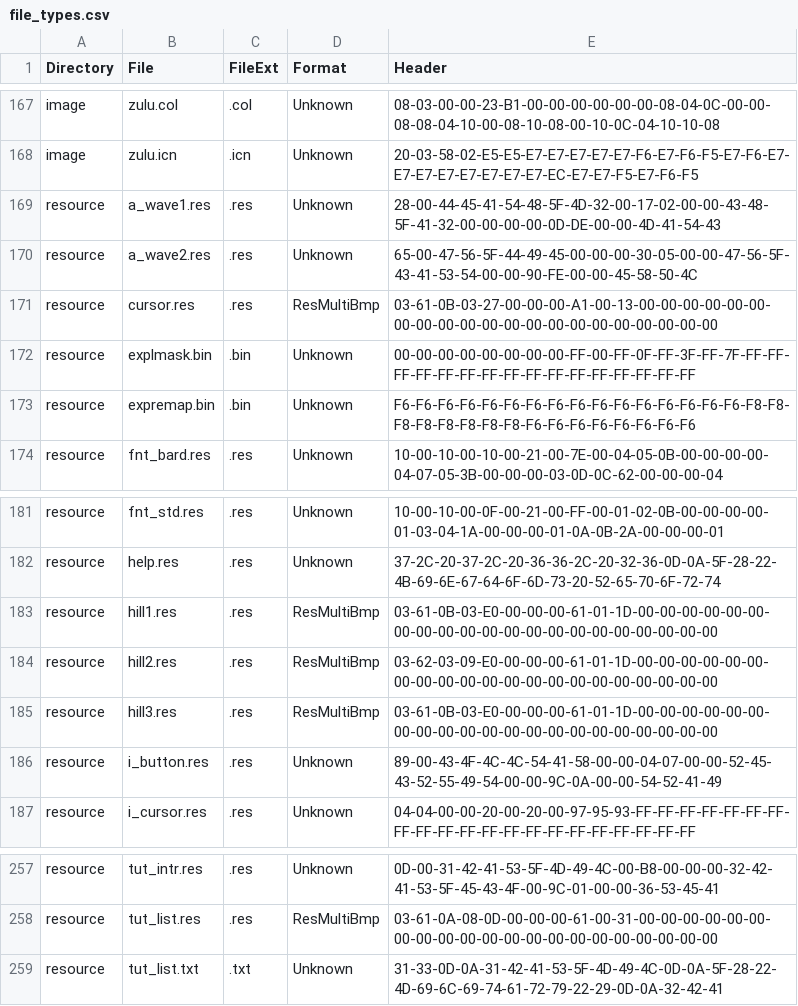
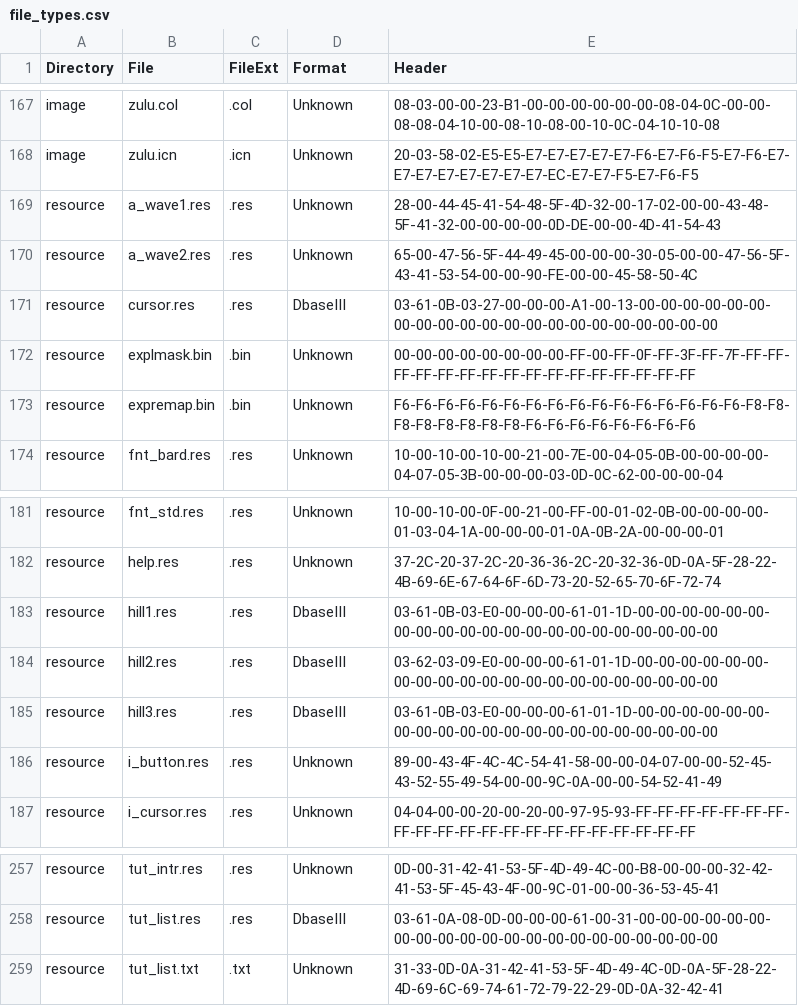
Before and after one commit to sraboy/skaa_editor, a CSV file: other/working/file_types.csv, drawn as a sheet; only a part is shown, gaps mark what is left out; the diff covers the shown part only; the diff names each change by its address in the sheet, - before the commit and + after, or states it on an @@ line.

```diff
--- a/other/working/file_types.csv
+++ b/other/working/file_types.csv
-D171 (Format): ResMultiBmp
+D171 (Format): DbaseIII
-D183:D185 (Format): ResMultiBmp
+D183:D185 (Format): DbaseIII
-D258 (Format): ResMultiBmp
+D258 (Format): DbaseIII
```
Also changed, not shown: 25 edited cells elsewhere in this file, 8 other files.
